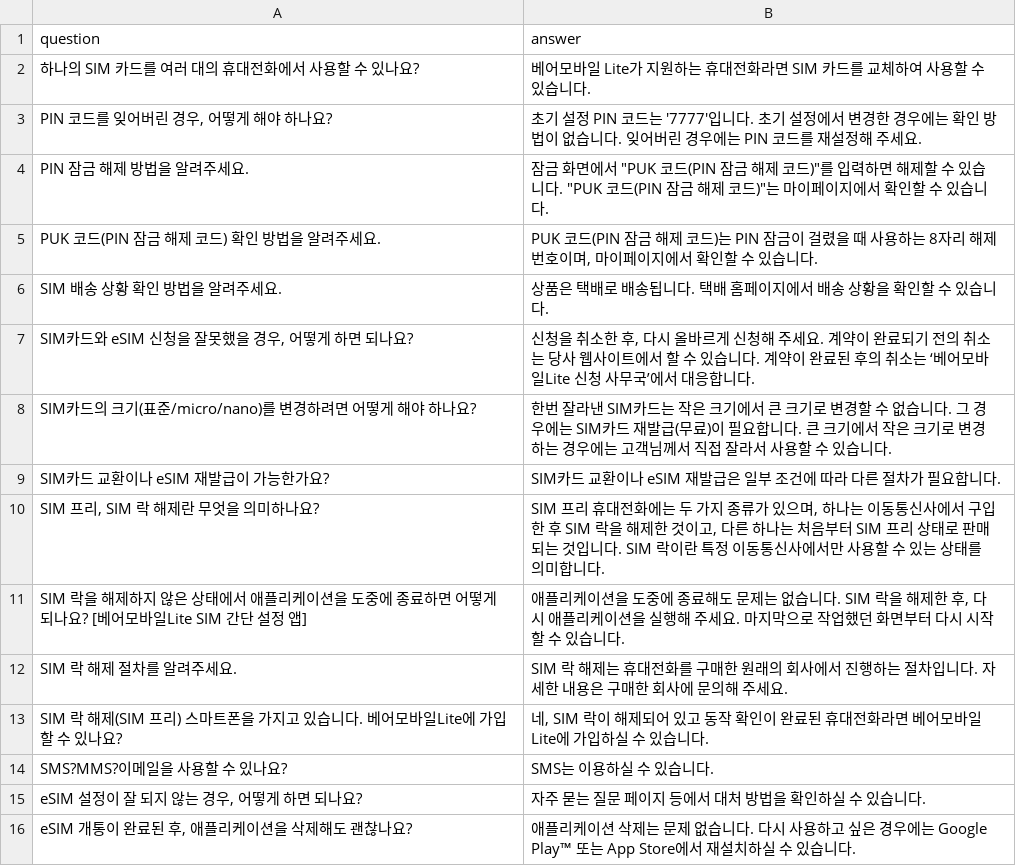
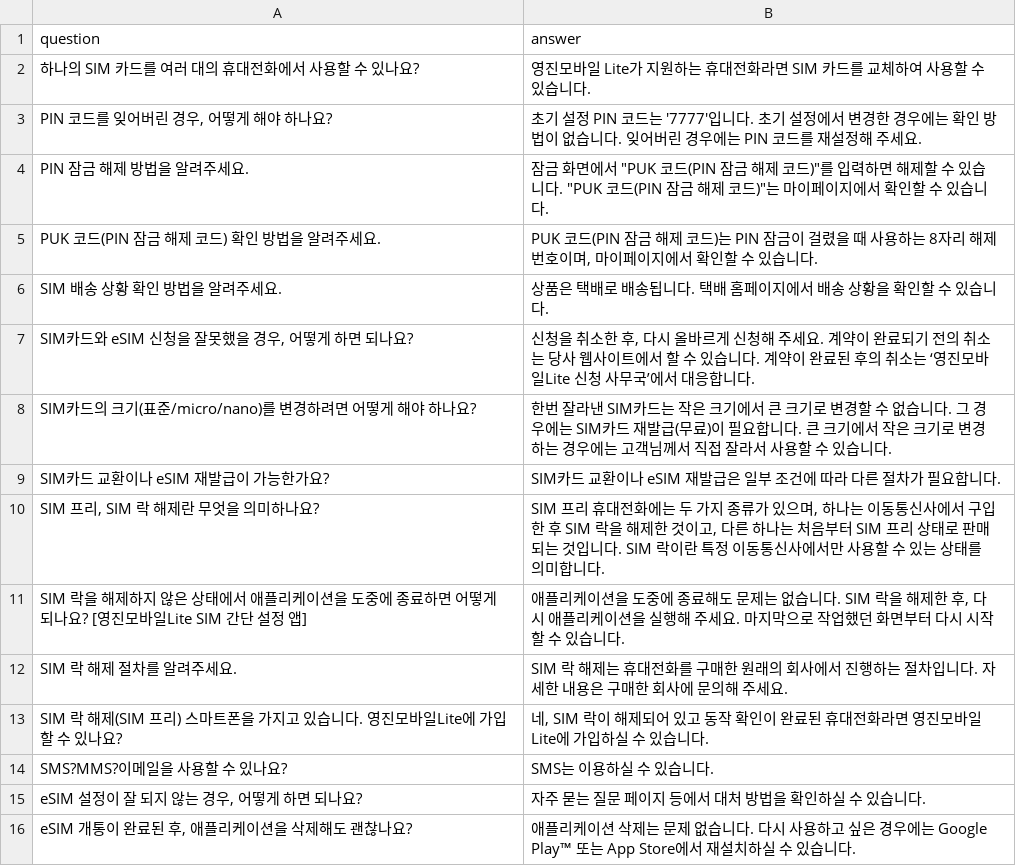
Before and after one commit to CocoRoF/AI_AGENT_HRjang, a CSV file: chapter_010/data/bearmobile_QA.csv, drawn as a sheet; only a part is shown; the diff covers the shown part only.

```diff
--- a/chapter_010/data/bearmobile_QA.csv
+++ b/chapter_010/data/bearmobile_QA.csv
@@ -1,3 +1,3 @@
 question,answer
-하나의 SIM 카드를 여러 대의 휴대전화에서 사용할 수 있나요?,베어모바일 Lite가 지원하는 휴대전화라면 SIM 카드를 교체하여 사용할 수 있습니다.
+하나의 SIM 카드를 여러 대의 휴대전화에서 사용할 수 있나요?,영진모바일 Lite가 지원하는 휴대전화라면 SIM 카드를 교체하여 사용할 수 있습니다.
 "PIN 코드를 잊어버린 경우, 어떻게 해야 하나요?",초기 설정 PIN 코드는 '7777'입니다. 초기 설정에서 변경한 경우에는 확인 방법이 없습니다. 잊어버린 경우에는 PIN 코드를 재설정해 주세요.
@@ -6,3 +6,3 @@ PUK 코드(PIN 잠금 해제 코드) 확인 방법을 알려주세요.,"PUK 코
 SIM 배송 상황 확인 방법을 알려주세요.,상품은 택배로 배송됩니다. 택배 홈페이지에서 배송 상황을 확인할 수 있습니다.
-"SIM카드와 eSIM 신청을 잘못했을 경우, 어떻게 하면 되나요?","신청을 취소한 후, 다시 올바르게 신청해 주세요. 계약이 완료되기 전의 취소는 당사 웹사이트에서 할 수 있습니다. 계약이 완료된 후의 취소는 ‘베어모바일Lite 신청 사무국’에서 대응합니다."
+"SIM카드와 eSIM 신청을 잘못했을 경우, 어떻게 하면 되나요?","신청을 취소한 후, 다시 올바르게 신청해 주세요. 계약이 완료되기 전의 취소는 당사 웹사이트에서 할 수 있습니다. 계약이 완료된 후의 취소는 ‘영진모바일Lite 신청 사무국’에서 대응합니다."
 SIM카드의 크기(표준/micro/nano)를 변경하려면 어떻게 해야 하나요?,한번 잘라낸 SIM카드는 작은 크기에서 큰 크기로 변경할 수 없습니다. 그 경우에는 SIM카드 재발급(무료)이 필요합니다. 큰 크기에서 작은 크기로 변경하는 경우에는 고객님께서 직접 잘라서 사용할 수 있습니다.
@@ -10,5 +10,5 @@ SIM카드 교환이나 eSIM 재발급이 가능한가요?,SIM카드 교환이나
 "SIM 프리, SIM 락 해제란 무엇을 의미하나요?","SIM 프리 휴대전화에는 두 가지 종류가 있으며, 하나는 이동통신사에서 구입한 후 SIM 락을 해제한 것이고, 다른 하나는 처음부터 SIM 프리 상태로 판매되는 것입니다. SIM 락이란 특정 이동통신사에서만 사용할 수 있는 상태를 의미합니다."
-SIM 락을 해제하지 않은 상태에서 애플리케이션을 도중에 종료하면 어떻게 되나요? [베어모바일Lite SIM 간단 설정 앱],"애플리케이션을 도중에 종료해도 문제는 없습니다. SIM 락을 해제한 후, 다시 애플리케이션을 실행해 주세요. 마지막으로 작업했던 화면부터 다시 시작할 수 있습니다."
+SIM 락을 해제하지 않은 상태에서 애플리케이션을 도중에 종료하면 어떻게 되나요? [영진모바일Lite SIM 간단 설정 앱],"애플리케이션을 도중에 종료해도 문제는 없습니다. SIM 락을 해제한 후, 다시 애플리케이션을 실행해 주세요. 마지막으로 작업했던 화면부터 다시 시작할 수 있습니다."
 SIM 락 해제 절차를 알려주세요.,SIM 락 해제는 휴대전화를 구매한 원래의 회사에서 진행하는 절차입니다. 자세한 내용은 구매한 회사에 문의해 주세요.
-SIM 락 해제(SIM 프리) 스마트폰을 가지고 있습니다. 베어모바일Lite에 가입할 수 있나요?,"네, SIM 락이 해제되어 있고 동작 확인이 완료된 휴대전화라면 베어모바일Lite에 가입하실 수 있습니다."
+SIM 락 해제(SIM 프리) 스마트폰을 가지고 있습니다. 영진모바일Lite에 가입할 수 있나요?,"네, SIM 락이 해제되어 있고 동작 확인이 완료된 휴대전화라면 영진모바일Lite에 가입하실 수 있습니다."
 SMS?MMS?이메일을 사용할 수 있나요?,SMS는 이용하실 수 있습니다.
```
Also changed, not shown: 84 edited cells elsewhere in this file, chapter_010/data/bearmobile_stores.csv, 31 other files.
